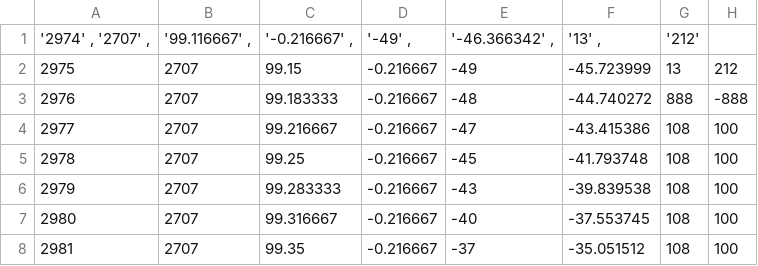
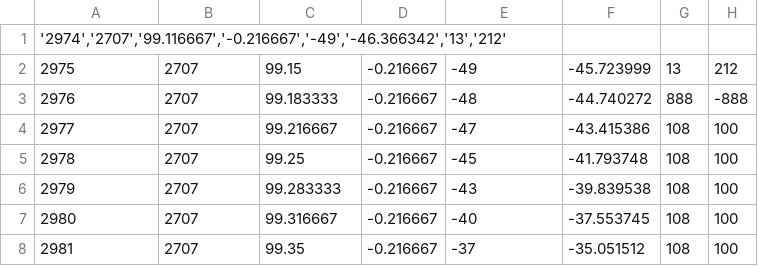
Before and after one commit to nandaidilputra13/datamagnetik, a CSV file: pasamanbaratmagnetikdatafix.csv, drawn as a sheet; only a part is shown; removed rows and columns are numbered as before the commit, all else as after; the diff names each change by its address in the sheet, - before the commit and + after, or states it on an @@ line.

Commit message:
Update pasamanbaratmagnetikdatafix.csv

```diff
--- a/pasamanbaratmagnetikdatafix.csv
+++ b/pasamanbaratmagnetikdatafix.csv
-row 1: '2974' , '2707' , | '99.116667' , | '-0.216667' , | '-49' , | '-46.366342' , | '13' , | '212'
+row 1: '2974','2707','99.116667','-0.216667','-49','-46.366342','13','212'
```
